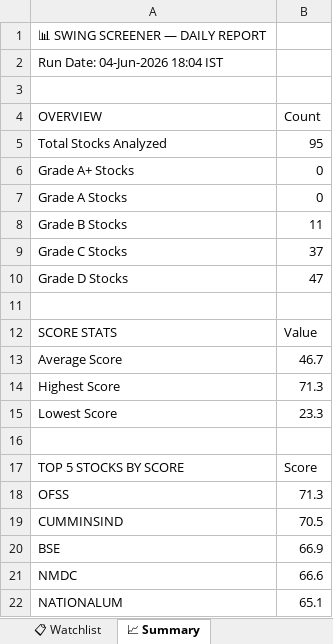
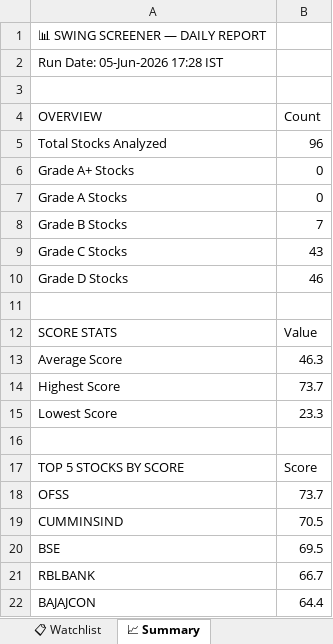
Before and after one commit to sashokkumars-sys/swing-screener, an Excel workbook: output/swing_screener_report.xlsx, sheet 📈 Summary, drawn as a sheet; values as stored, in another font and other column widths than the file's, no borders; removed rows and columns are numbered as before the commit, all else as after; the diff names each change by its address in the sheet, - before the commit and + after, or states it on an @@ line.

```diff
--- a/output/swing_screener_report.xlsx (sheet 📈 Summary)
+++ b/output/swing_screener_report.xlsx (sheet 📈 Summary)
-A2 (OVERVIEW): Run Date: 04-Jun-2026 18:04 IST
+A2 (OVERVIEW): Run Date: 05-Jun-2026 17:28 IST
-B5 (Count): 95
+B5 (Count): 96
-B8 (Count): 11
+B8 (Count): 7
-B9 (Count): 37
+B9 (Count): 43
-B10 (Count): 47
+B10 (Count): 46
-B13 (Count): 46.7
+B13 (Count): 46.3
-B14 (Count): 71.3
+B14 (Count): 73.7
-B18 (Count): 71.3
+B18 (Count): 73.7
-B20 (Count): 66.9
+B20 (Count): 69.5
-row 21: NMDC | 66.6
-row 22: NATIONALUM | 65.1
+row 21: RBLBANK | 66.7
+row 22: BAJAJCON | 64.4
```
Also changed, not shown: sheet 📊 All Stocks, sheet 👀 Grade B Watch, sheet 📋 Watchlist, 2 other files.
